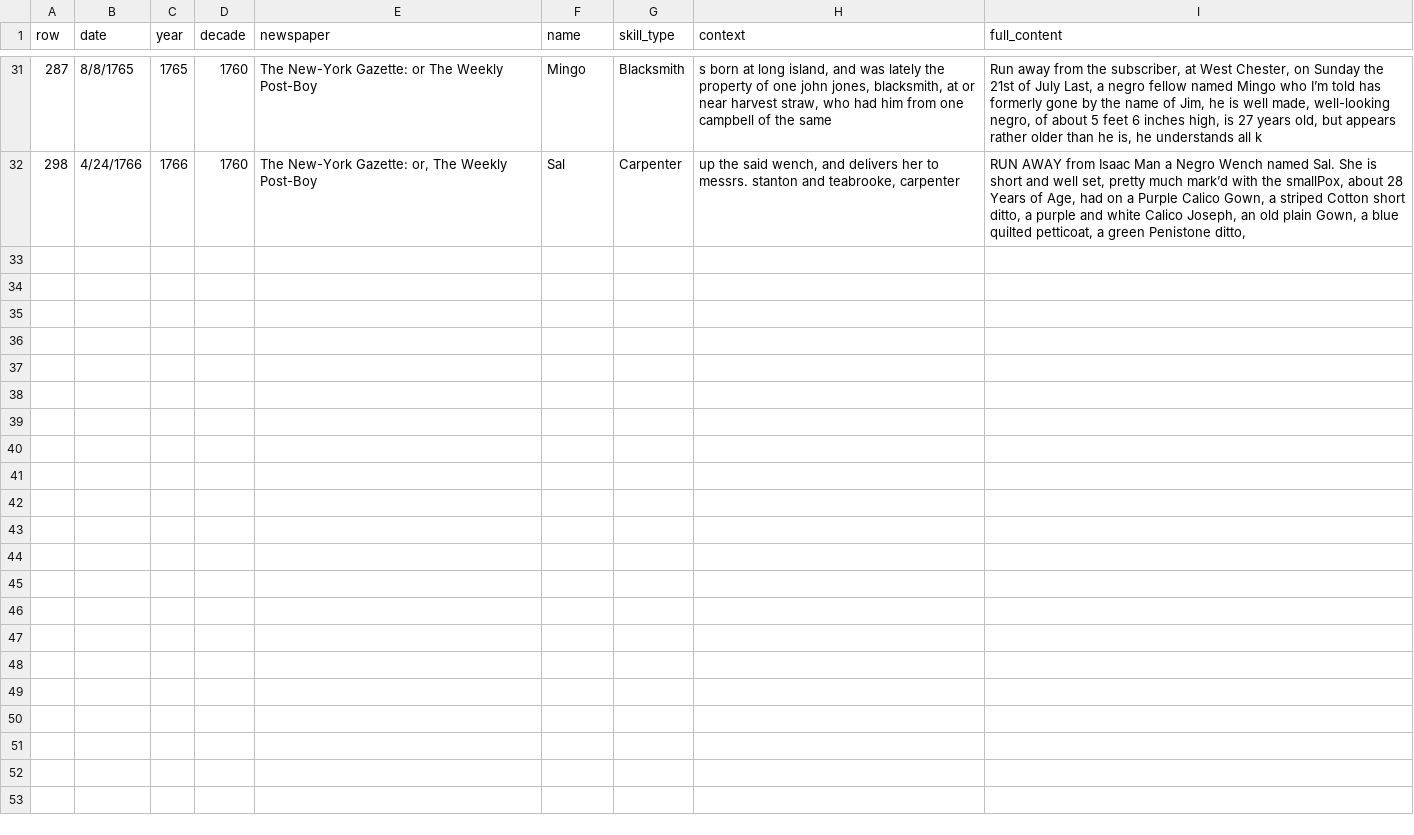
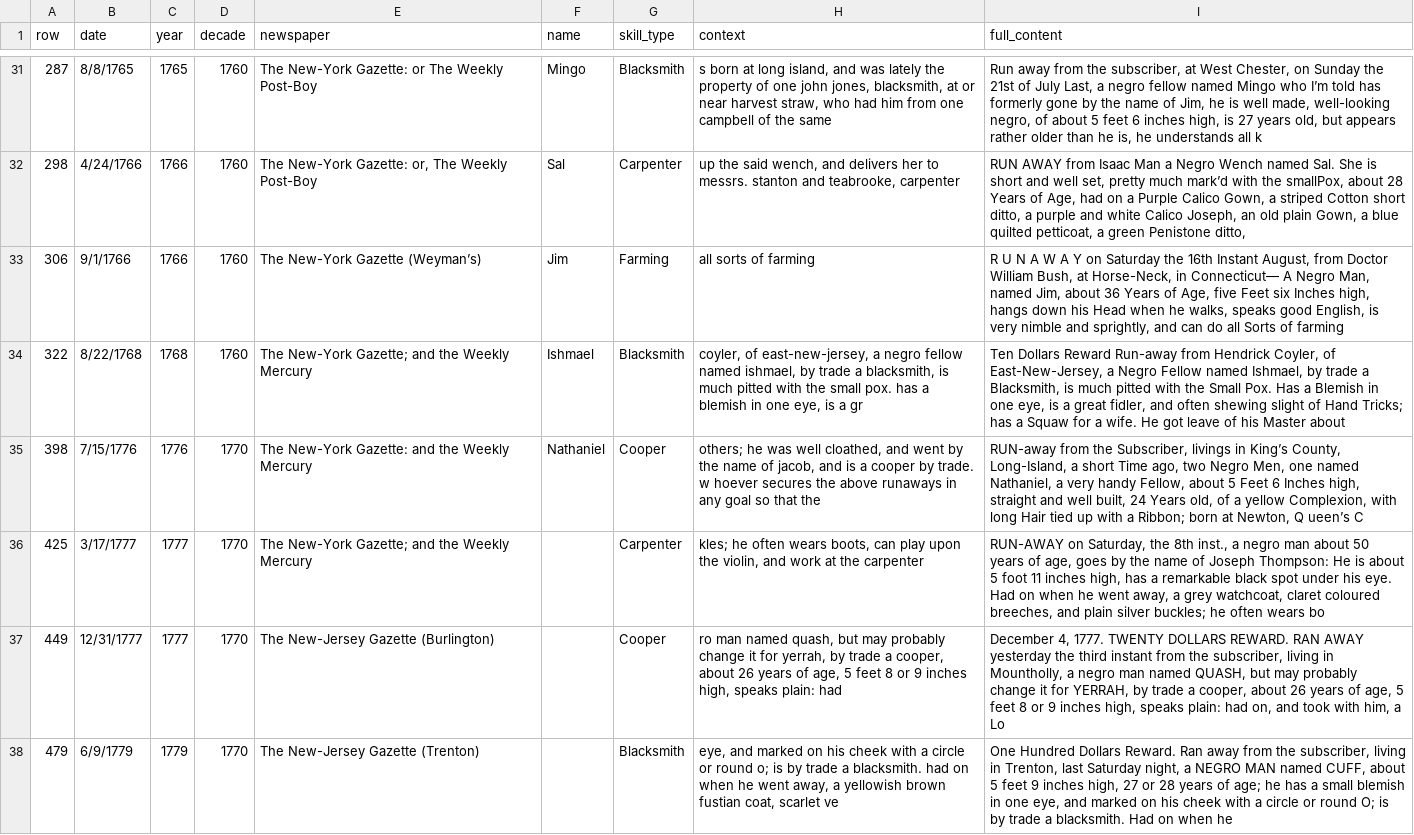
Before and after one commit to miray-o/DH-Project---Runaway-Slave-Advertisements, a CSV file: Skills Analysis/mechanical_cases_detailed.csv, drawn as a sheet; only a part is shown, gaps mark what is left out; the diff covers the shown part only.

Commit message:
new analysis update

```diff
--- a/Skills Analysis/mechanical_cases_detailed.csv
+++ b/Skills Analysis/mechanical_cases_detailed.csv
@@ -32 +32,7 @@ row,date,year,decade,newspaper,name,skill_type,context,full_content
 298,4/24/1766,1766,1760,"The New-York Gazette: or, The Weekly Post-Boy",Sal,Carpenter,"up the said wench, and delivers her to messrs. stanton and teabrooke, carpenter","RUN AWAY from Isaac Man a Negro Wench named Sal. She is short and well set, pretty much mark’d with the smallPox, about 28 Years of Age, had on a Purple Calico Gown, a striped Cotton short ditto, a purple and white Calico Joseph, an old plain Gown, a blue quilted petticoat, a green Penistone ditto, "
+306,9/1/1766,1766,1760,The New-York Gazette (Weyman’s),Jim,Farming,all sorts of farming,"R U N A W A Y on Saturday the 16th Instant August, from Doctor William Bush, at Horse-Neck, in Connecticut— A Negro Man, named Jim, about 36 Years of Age, five Feet six Inches high, hangs down his Head when he walks, speaks good English, is very nimble and sprightly, and can do all Sorts of farming "
+322,8/22/1768,1768,1760,The New-York Gazette; and the Weekly Mercury,Ishmael,Blacksmith,"coyler, of east-new-jersey, a negro fellow named ishmael, by trade a blacksmith, is much pitted with the small pox. has a blemish in one eye, is a gr","Ten Dollars Reward Run-away from Hendrick Coyler, of East-New-Jersey, a Negro Fellow named Ishmael, by trade a Blacksmith, is much pitted with the Small Pox. Has a Blemish in one eye, is a great fidler, and often shewing slight of Hand Tricks; has a Squaw for a wife. He got leave of his Master about"
+398,7/15/1776,1776,1770,The New-York Gazette: and the Weekly Mercury,Nathaniel,Cooper,"others; he was well cloathed, and went by the name of jacob, and is a cooper by trade. w hoever secures the above runaways in any goal so that the","RUN-away from the Subscriber, livings in King’s County,  Long-Island, a short Time ago, two Negro Men, one named Nathaniel, a very handy Fellow, about 5 Feet 6 Inches high, straight and well built, 24 Years old, of a yellow Complexion, with long Hair tied up with a Ribbon; born at Newton, Q ueen’s C"
+425,3/17/1777,1777,1770,The New-York Gazette; and the Weekly Mercury,,Carpenter,"kles; he often wears boots, can play upon the violin, and work at the carpenter","RUN-AWAY on Saturday, the 8th inst., a negro man about 50 years of age, goes by the name of Joseph Thompson: He is about 5 foot 11 inches high, has a remarkable black spot under his eye. Had on when he went away, a grey watchcoat, claret coloured breeches, and plain silver buckles; he often wears bo"
+449,12/31/1777,1777,1770,The New-Jersey Gazette (Burlington),,Cooper,"ro man named quash, but may probably change it for yerrah, by trade a cooper, about 26 years of age, 5 feet 8 or 9 inches high, speaks plain: had","December 4, 1777. TWENTY DOLLARS REWARD. RAN  AWAY yesterday the third instant from the subscriber, living in Mountholly, a negro man named QUASH, but may probably change it for YERRAH, by trade a cooper, about 26 years of age, 5 feet 8 or 9 inches high, speaks plain: had on, and took with him, a Lo"
+479,6/9/1779,1779,1770,The New-Jersey Gazette (Trenton),,Blacksmith,"eye, and marked on his cheek with a circle or round o; is by trade a  blacksmith. had on when he went away, a yellowish brown fustian coat, scarlet ve","One Hundred Dollars Reward. Ran away from the subscriber, living in Trenton, last Saturday night, a NEGRO MAN named CUFF, about 5 feet 9 inches high, 27 or 28  years of age; he has a small blemish in one eye, and marked on his cheek with a circle or round O; is by trade a  blacksmith. Had on when he"
```
Also changed, not shown: 5 added rows elsewhere in this file, Skills Analysis/all_skilled_individuals.csv, Skills Analysis/skills_by_decade.csv, 4 other files.
